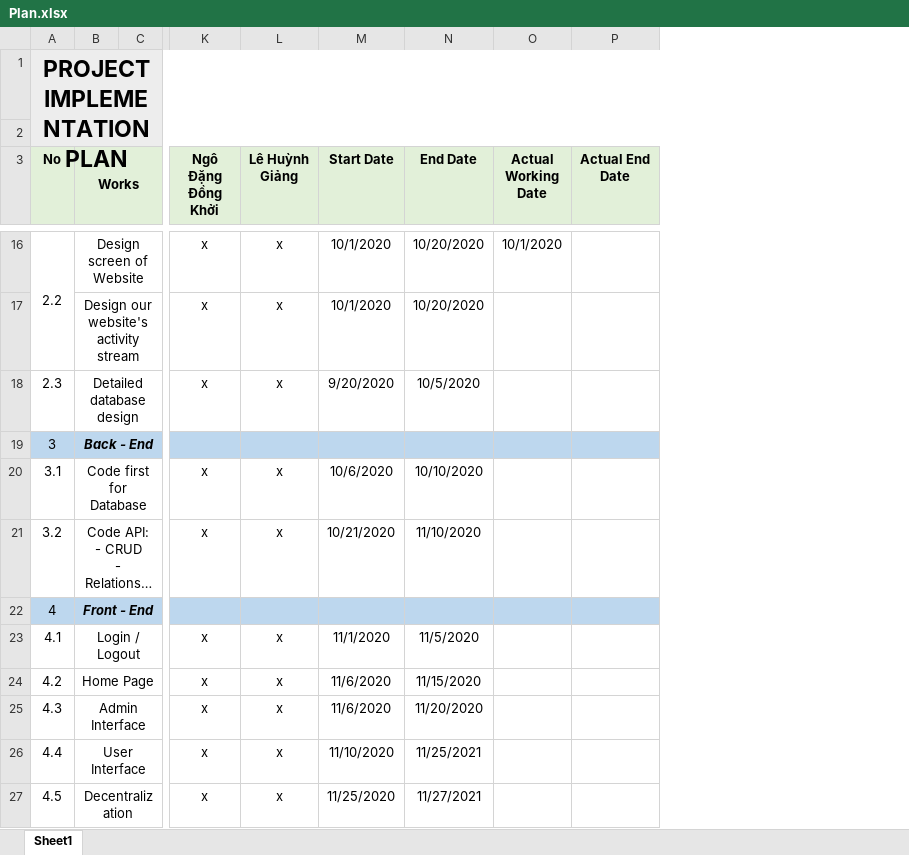
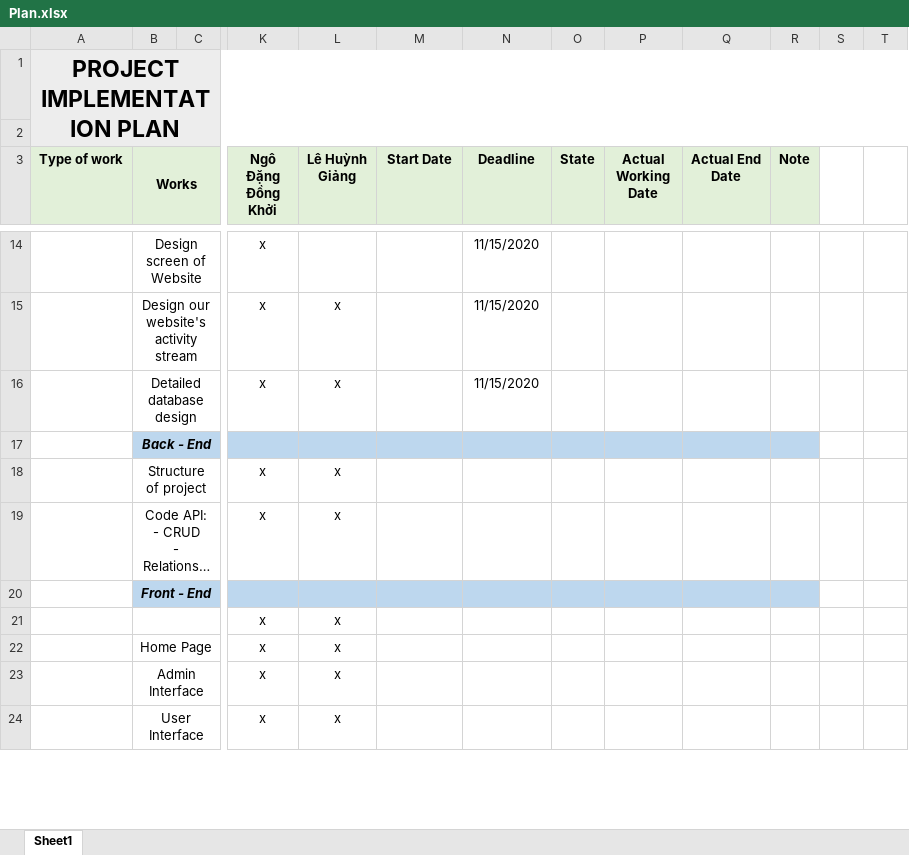
Before and after one commit to LeHuynhGiangr/Basesource, an Excel workbook: documents/Plan.xlsx, sheet Sheet1, drawn as a sheet; only a part is shown, gaps mark what is left out; long unchanged cells end in …; values as stored, in another font and other column widths than the file's, no borders; removed rows and columns are numbered as before the commit, all else as after; rows hold the shown columns only; the diff covers the shown part only; the diff names each change by its address in the sheet, - before the commit and + after, or states it on an @@ line.

Commit message:
lehuynhgiang1219 update Plan

```diff
--- a/documents/Plan.xlsx (sheet Sheet1)
+++ b/documents/Plan.xlsx (sheet Sheet1)
-column A (No), row 1: PROJECT IMPLEMENTATION PLAN; rows 16-19: 2.2 |  | 2.3 | 3; rows 21-22: 3.2 | 4; rows 24-26: 4.2 | 4.3 | 4.4
+column A (Type of work), row 1: PROJECT IMPLEMENTATION PLAN
+column O (State), empty
+column R (Note), empty
+column S, empty
+column T, empty
-N3: End Date
+N3: Deadline
-L14 (Lê Huỳnh Giảng): x
+L14 (Lê Huỳnh Giảng): (empty)
-M14:M15 (Start Date): 10/1/2020
+M14:M15 (Start Date): (empty)
-N14:N15 (Deadline): 10/20/2020
+N14:N15 (Deadline): 11/15/2020
-P14 (Actual Working Date): 10/1/2020
+P14 (Actual Working Date): (empty)
-M16 (Start Date): 9/20/2020
+M16 (Start Date): (empty)
-N16 (Deadline): 10/5/2020
+N16 (Deadline): 11/15/2020
-row 20: 3.1 | Code first for Database |  | x | x | 10/6/2020 | 10/10/2020
+row 18:  | Structure of project |  | x | x
-M19 (Start Date): 10/21/2020
+M19 (Start Date): (empty)
-N19 (Deadline): 11/10/2020
+N19 (Deadline): (empty)
-row 23: 4.1 | Login / Logout |  | x | x | 11/1/2020 | 11/5/2020
+row 21:  |  |  | x | x
-M22:M23 (Start Date): 11/6/2020
+M22:M23 (Start Date): (empty)
-N22 (Deadline): 11/15/2020
+N22 (Deadline): (empty)
-N23 (Deadline): 11/20/2020
+N23 (Deadline): (empty)
-M24 (Start Date): 11/10/2020
+M24 (Start Date): (empty)
-N24 (Deadline): 11/25/2021
+N24 (Deadline): (empty)
-row 27: 4.5 | Decentralization |  | x | x | 11/25/2020 | 11/27/2021
```
Also changed, not shown: 16 added rows, 17 removed rows, 21 edited cells and cell formats elsewhere in this sheet.
